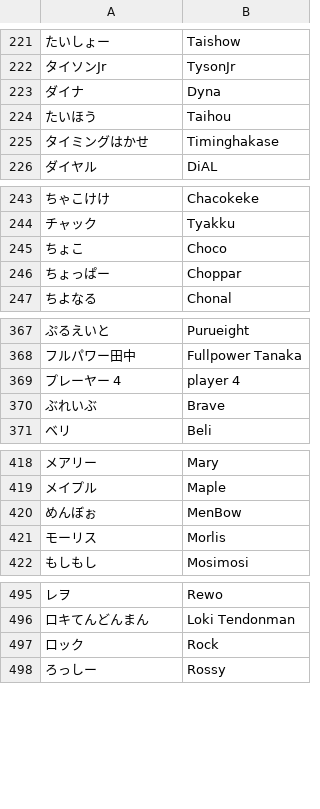
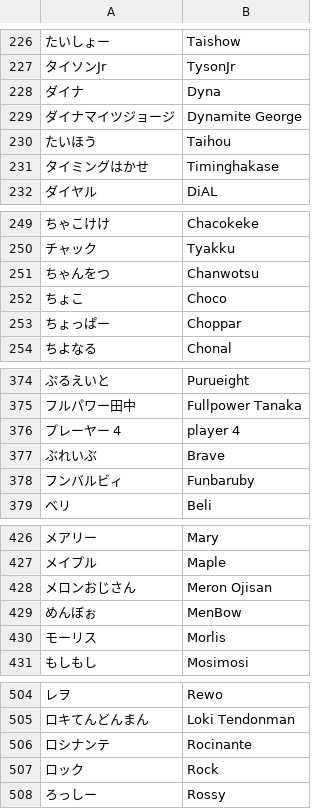
Before and after one commit to kenniky/smashgg-japanese-romanizer, a TSV file: irregular.tsv, drawn as a sheet; only a part is shown, gaps mark what is left out; the diff covers the shown part only; the diff names each change by its address in the sheet, - before the commit and + after, or states it on an @@ line.

```diff
--- a/irregular.tsv
+++ b/irregular.tsv
+row 229: ダイナマイツジョージ | Dynamite George
+row 251: ちゃんをつ | Chanwotsu
+row 378: フンバルビィ | Funbaruby
+row 428: メロンおじさん | Meron Ojisan
+row 506: ロシナンテ | Rocinante
```
Also changed, not shown: 7 added rows and 2 edited cells elsewhere in this file.
